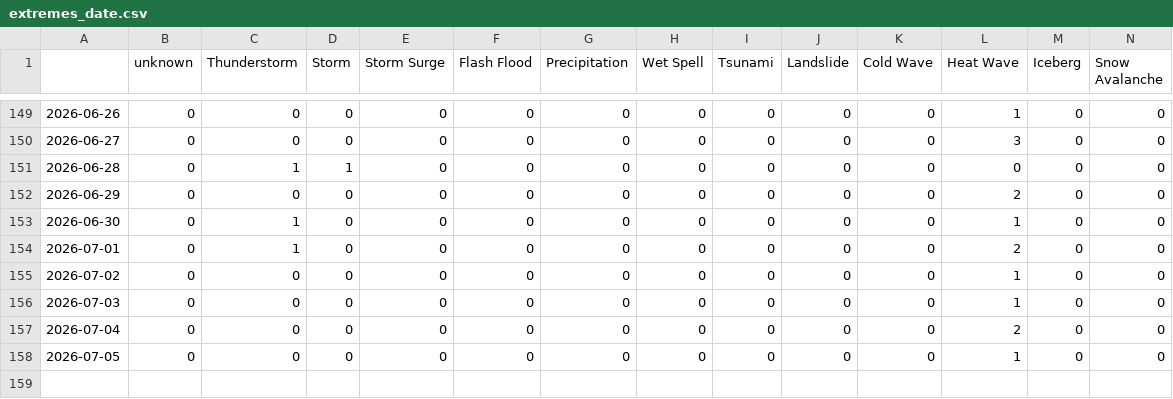
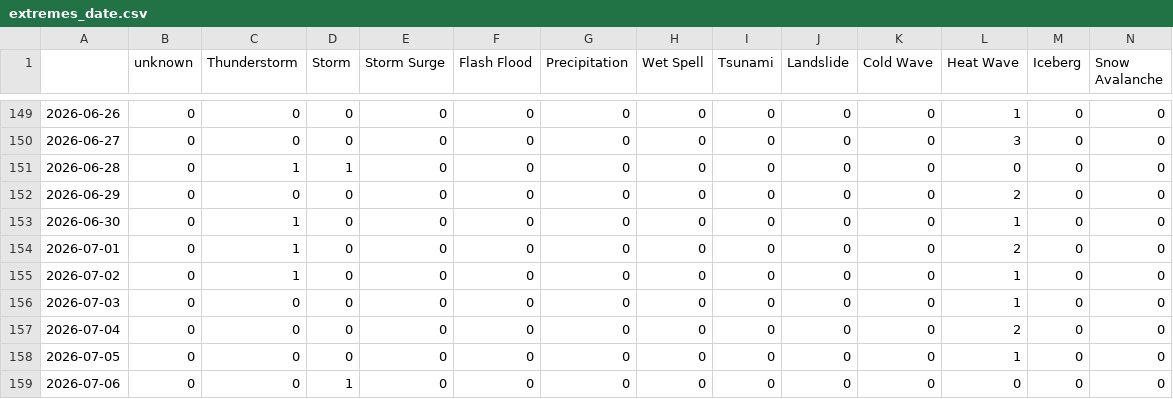
Before and after one commit to MarcoL95-News25/ArabianExtremes, a CSV file: csv/extremes_date.csv, drawn as a sheet; only a part is shown, gaps mark what is left out; rows hold the shown columns only; the diff names each change by its address in the sheet, - before the commit and + after, or states it on an @@ line.

```diff
--- a/csv/extremes_date.csv
+++ b/csv/extremes_date.csv
-C155 (Thunderstorm): 0
+C155 (Thunderstorm): 1
+row 159: 2026-07-06 | 0 | 0 | 1 | 0 | 0 | 0 | 0 | 0 | 0 | 0 | 0 | 0 | 0
```
Also changed, not shown: csv/feeds_date.csv, 5 other files.
